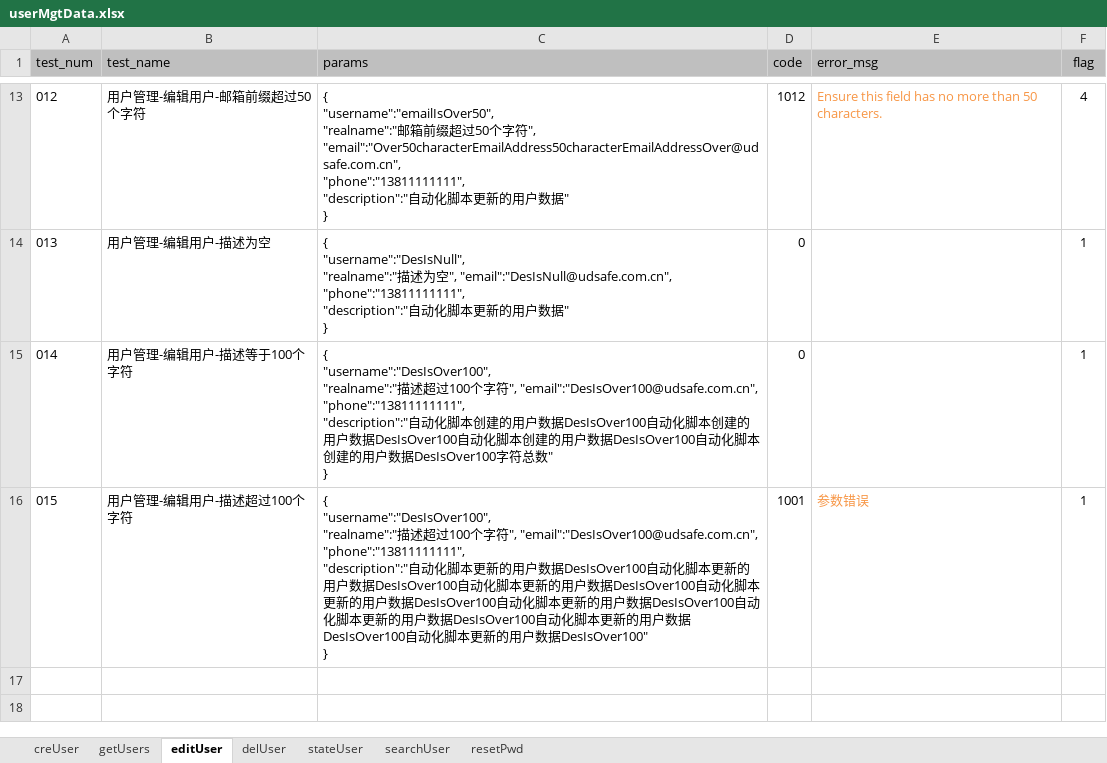
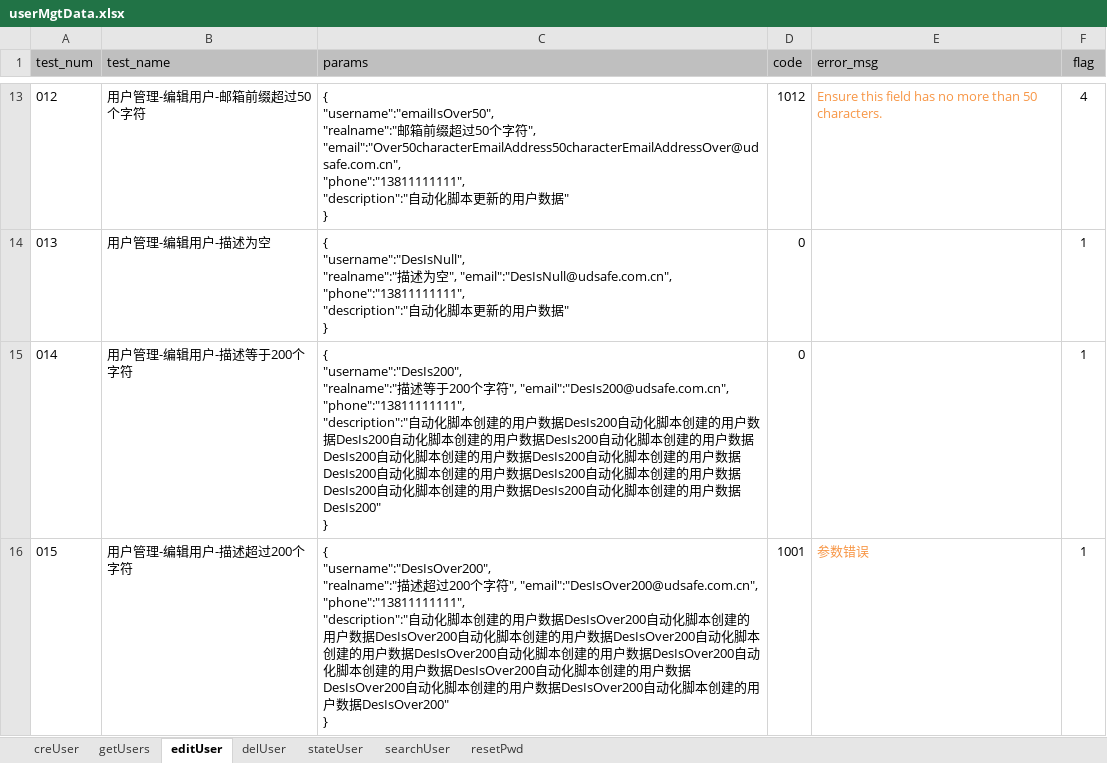
Before and after one commit to LeonaHao/PanaCloud4.2_API_unittest, an Excel workbook: datafiles/userMgtData.xlsx, sheet editUser, drawn as a sheet; only a part is shown, gaps mark what is left out; values as stored, in another font and other column widths than the file's, no borders; ↵ is a line break in a cell; the diff names each change by its address in the sheet, - before the commit and + after, or states it on an @@ line.

```diff
--- a/datafiles/userMgtData.xlsx (sheet editUser)
+++ b/datafiles/userMgtData.xlsx (sheet editUser)
-B15 (test_name): 用户管理-编辑用户-描述等于100个字符
+B15 (test_name): 用户管理-编辑用户-描述等于200个字符
-C15 (params): { ↵ "username":"DesIsOver100", ↵ "realname":"描述超过100个字符", "email":"DesIsOver100@udsafe.com.cn", ↵ "phone":"13811111111", ↵ "description":"自动化脚本创建的用户数据DesIsOver100自动化脚本创建的用户数据DesIsOver100自动化脚本创建的用户数据DesIsOver100自动化脚本创建的用户数据DesIsOver100字符总数" ↵ }
+C15 (params): { ↵ "username":"DesIs200", ↵ "realname":"描述等于200个字符", "email":"DesIs200@udsafe.com.cn", ↵ "phone":"13811111111", ↵ "description":"自动化脚本创建的用户数据DesIs200自动化脚本创建的用户数据DesIs200自动化脚本创建的用户数据DesIs200自动化脚本创建的用户数据DesIs200自动化脚本创建的用户数据DesIs200自动化脚本创建的用户数据DesIs200自动化脚本创建的用户数据DesIs200自动化脚本创建的用户数据DesIs200自动化脚本创建的用户数据DesIs200自动化脚本创建的用户数据DesIs200" ↵ }
-B16 (test_name): 用户管理-编辑用户-描述超过100个字符
+B16 (test_name): 用户管理-编辑用户-描述超过200个字符
-C16 (params): { ↵ "username":"DesIsOver100", ↵ "realname":"描述超过100个字符", "email":"DesIsOver100@udsafe.com.cn", ↵ "phone":"13811111111", ↵ "description":"自动化脚本更新的用户数据DesIsOver100自动化脚本更新的用户数据DesIsOver100自动化脚本更新的用户数据DesIsOver100自动化脚本更新的用户数据DesIsOver100自动化脚本更新的用户数据DesIsOver100自动化脚本更新的用户数据DesIsOver100自动化脚本更新的用户数据DesIsOver100自动化脚本更新的用户数据DesIsOver100" ↵ }
+C16 (params): { ↵ "username":"DesIsOver200", ↵ "realname":"描述超过200个字符", "email":"DesIsOver200@udsafe.com.cn", ↵ "phone":"13811111111", ↵ "description":"自动化脚本创建的用户数据DesIsOver200自动化脚本创建的用户数据DesIsOver200自动化脚本创建的用户数据DesIsOver200自动化脚本创建的用户数据DesIsOver200自动化脚本创建的用户数据DesIsOver200自动化脚本创建的用户数据DesIsOver200自动化脚本创建的用户数据DesIsOver200自动化脚本创建的用户数据DesIsOver200自动化脚本创建的用户数据DesIsOver200" ↵ }
```
Also changed, not shown: sheet creUser, 43 other files.
